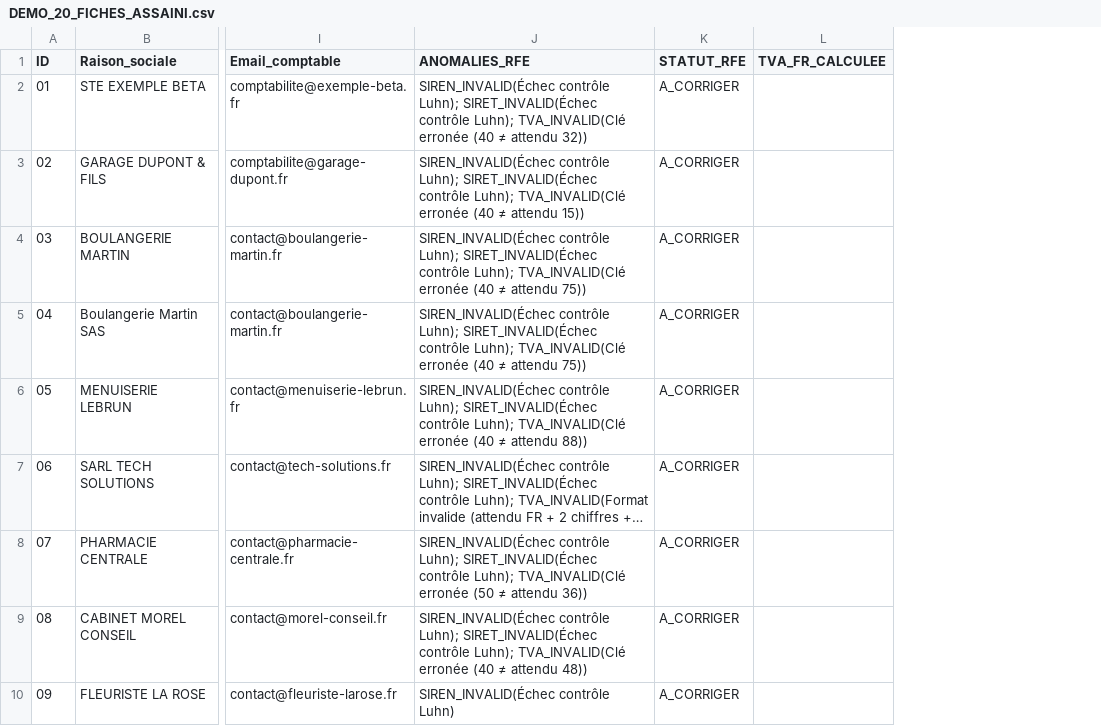
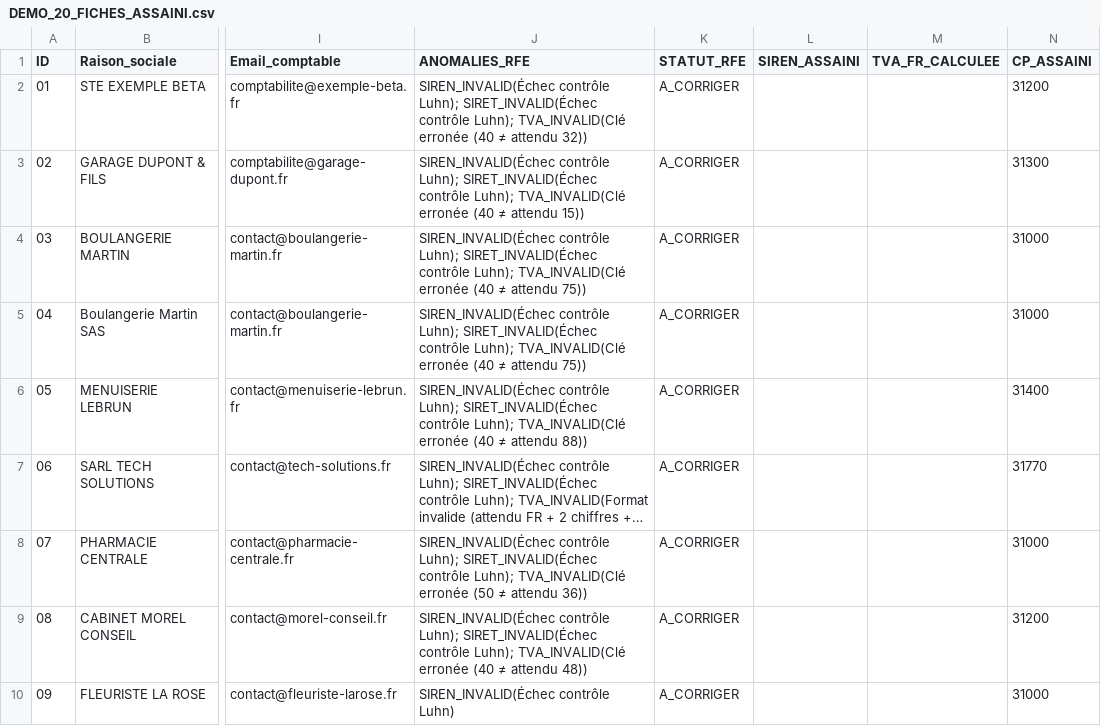
Before and after one commit to Houssam-lab/NAAS-Agentic-Core, a CSV file: docs/commercial/outreach/demo/DEMO_20_FICHES_ASSAINI.csv, drawn as a sheet; only a part is shown, gaps mark what is left out; long unchanged cells end in …; the diff names each change by its address in the sheet, - before the commit and + after, or states it on an @@ line.

```diff
--- a/docs/commercial/outreach/demo/DEMO_20_FICHES_ASSAINI.csv
+++ b/docs/commercial/outreach/demo/DEMO_20_FICHES_ASSAINI.csv
+column L (SIREN_ASSAINI), empty
+column N (CP_ASSAINI), rows 2-10: 31200 | 31300 | 31000 | 31000 | 31400 | 31770 | 31000 | 31200 | 31000
```
Also changed, not shown: docs/commercial/outreach/demo/DEMO_BELGIUM_PEPPOL_20_FICHES_ASSAINI.csv, 12 other files.
